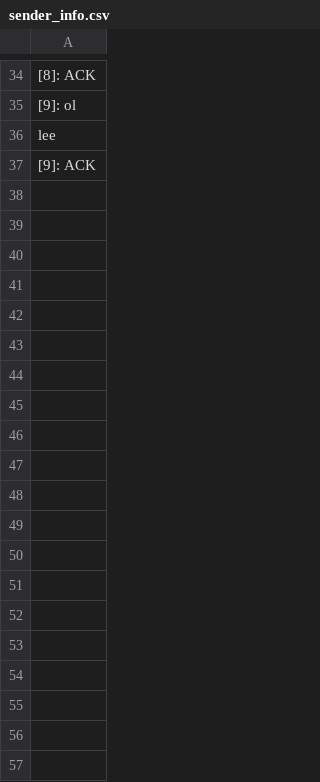
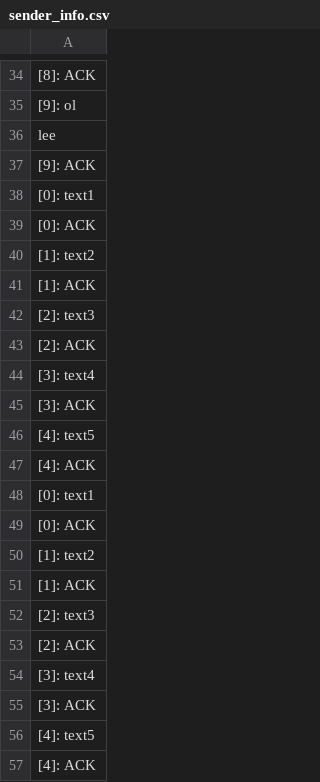
Before and after one commit to COMP7005/TCPLossyNetwork, a CSV file: src/sender/sender_info.csv, drawn as a sheet; only a part is shown, gaps mark what is left out; the diff covers the shown part only; the diff names each change by its address in the sheet, - before the commit and + after, or states it on an @@ line.

```diff
--- a/src/sender/sender_info.csv
+++ b/src/sender/sender_info.csv
+row 38: [0]: text1
+row 39: [0]: ACK
+row 40: [1]: text2
+row 41: [1]: ACK
+row 42: [2]: text3
+row 43: [2]: ACK
+row 44: [3]: text4
+row 45: [3]: ACK
+row 46: [4]: text5
+row 47: [4]: ACK
+row 48: [0]: text1
+row 49: [0]: ACK
+row 50: [1]: text2
+row 51: [1]: ACK
+row 52: [2]: text3
+row 53: [2]: ACK
+row 54: [3]: text4
+row 55: [3]: ACK
+row 56: [4]: text5
+row 57: [4]: ACK
```
Also changed, not shown: 59 added rows elsewhere in this file, 7 other files.
